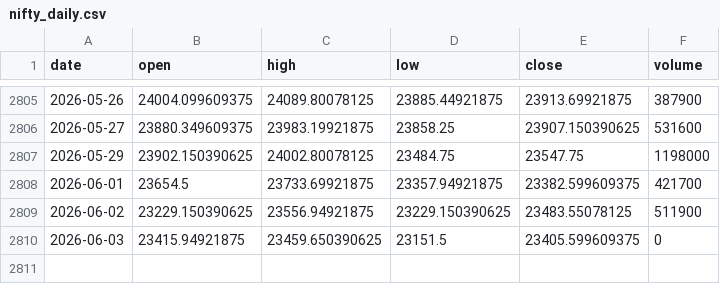
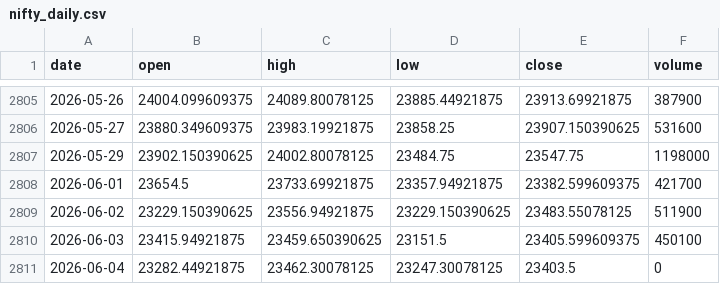
Before and after one commit to pravindev666/David-V2, a CSV file: data/nifty_daily.csv, drawn as a sheet; only a part is shown, gaps mark what is left out.

```diff
--- a/data/nifty_daily.csv
+++ b/data/nifty_daily.csv
@@ -2809,2 +2809,3 @@ date,open,high,low,close,volume
 2026-06-02,23229.150390625,23556.94921875,23229.150390625,23483.55078125,511900
-2026-06-03,23415.94921875,23459.650390625,23151.5,23405.599609375,0
+2026-06-03,23415.94921875,23459.650390625,23151.5,23405.599609375,450100
+2026-06-04,23282.44921875,23462.30078125,23247.30078125,23403.5,0
```
Also changed, not shown: data/vix_daily.csv.
